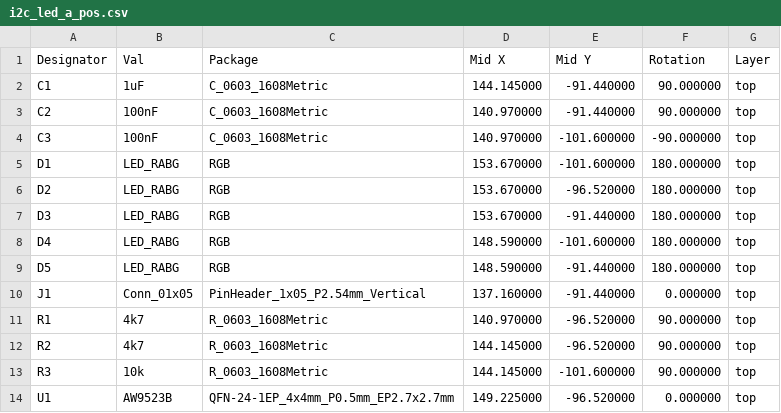
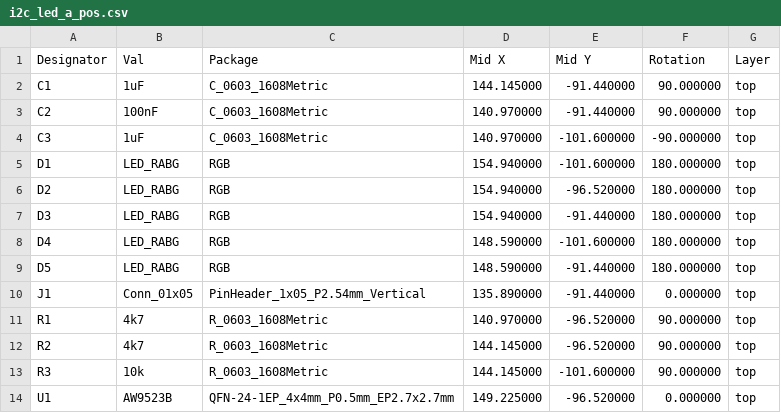
Before and after one commit to lbthomsen/i2c_led, a CSV file: pcb/i2c_led_a_pos.csv, drawn as a sheet.

```diff
--- a/pcb/i2c_led_a_pos.csv
+++ b/pcb/i2c_led_a_pos.csv
@@ -3,9 +3,9 @@ Designator,Val,Package,Mid X,Mid Y,Rotation,Layer
 "C2","100nF","C_0603_1608Metric",140.970000,-91.440000,90.000000,top
-"C3","100nF","C_0603_1608Metric",140.970000,-101.600000,-90.000000,top
-"D1","LED_RABG","RGB",153.670000,-101.600000,180.000000,top
-"D2","LED_RABG","RGB",153.670000,-96.520000,180.000000,top
-"D3","LED_RABG","RGB",153.670000,-91.440000,180.000000,top
+"C3","1uF","C_0603_1608Metric",140.970000,-101.600000,-90.000000,top
+"D1","LED_RABG","RGB",154.940000,-101.600000,180.000000,top
+"D2","LED_RABG","RGB",154.940000,-96.520000,180.000000,top
+"D3","LED_RABG","RGB",154.940000,-91.440000,180.000000,top
 "D4","LED_RABG","RGB",148.590000,-101.600000,180.000000,top
 "D5","LED_RABG","RGB",148.590000,-91.440000,180.000000,top
-"J1","Conn_01x05","PinHeader_1x05_P2.54mm_Vertical",137.160000,-91.440000,0.000000,top
+"J1","Conn_01x05","PinHeader_1x05_P2.54mm_Vertical",135.890000,-91.440000,0.000000,top
 "R1","4k7","R_0603_1608Metric",140.970000,-96.520000,90.000000,top
```
Also changed, not shown: pcb/reva/i2c_led-top-pos.csv, 19 other files.
